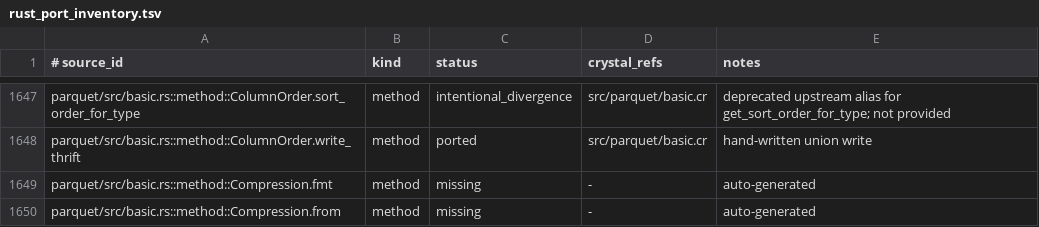
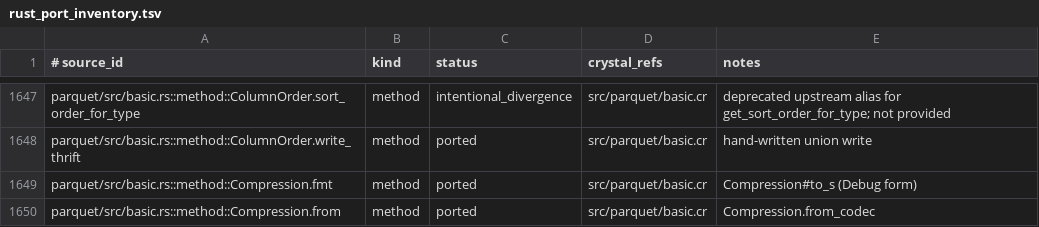
Before and after one commit to dsisnero/parquet-cr, a TSV file: plans/inventory/rust_port_inventory.tsv, drawn as a sheet; only a part is shown, gaps mark what is left out; the diff covers the shown part only.

Commit message:
port: basic Compression enum and compression levels
Tests-first (red-green) port of the `Compression` enum and the compression level
types from parquet/src/basic.rs and parquet/src/compression.rs.

- compression: `GzipLevel`/`BrotliLevel`/`ZstdLevel` (MINIMUM/MAXIMUM_LEVEL,
  default, try_new range validation, Display) + `CompressionUtil.validate_level`.
- basic: `Compression` struct (Kind + optional level) with `.gzip`/`.brotli`/
  `.zstd` (validating), unit constants, `#codec`, `Compression.from_codec`,
  `CompressionCodec.from(Compression)`, `Compression.from_str`/`from_str?`
  (`split_compression_string` + level checks), Debug-form `to_s`, equality.
- specs: ported test_compression_conversion, test_display_compression,
  test_parse_compression (valid cases), plus level-default/range tests.
  10 examples.
- docs: plans/parity.md Where-we-are refreshed and counts updated (858 ported /
  108 intentional_divergence / 1 skipped / 2548 missing); inventory rows updated.

Divergences (documented in plans/parity.md): payload enum -> struct with Kind +
Int32? level; module methods `Compression.gzip`/`from_codec`; level trait ->
`CompressionUtil`; gzip/brotli levels are Int32 (upstream u32). Compression
codecs remain pending (Phase 1.8).

Gates: make lint (44 inspected, 0 failures), make test (347 examples,
0 failures).

Upstream: apache/arrow-rs 60.0.0 (ef1fa157977633f0ba21aa921f9ef3d5c669235b).

```diff
--- a/plans/inventory/rust_port_inventory.tsv
+++ b/plans/inventory/rust_port_inventory.tsv
@@ -1648,3 +1648,3 @@ parquet/src/basic.rs::method::ColumnOrder.sort_order_for_type	method	intentional
 parquet/src/basic.rs::method::ColumnOrder.write_thrift	method	ported	src/parquet/basic.cr	hand-written union write
-parquet/src/basic.rs::method::Compression.fmt	method	missing	-	auto-generated
-parquet/src/basic.rs::method::Compression.from	method	missing	-	auto-generated
+parquet/src/basic.rs::method::Compression.fmt	method	ported	src/parquet/basic.cr	Compression#to_s (Debug form)
+parquet/src/basic.rs::method::Compression.from	method	ported	src/parquet/basic.cr	Compression.from_codec
```
Also changed, not shown: 39 edited cells elsewhere in this file, 4 other files.
